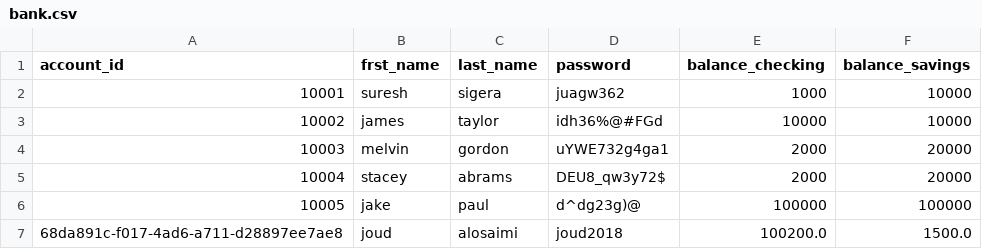
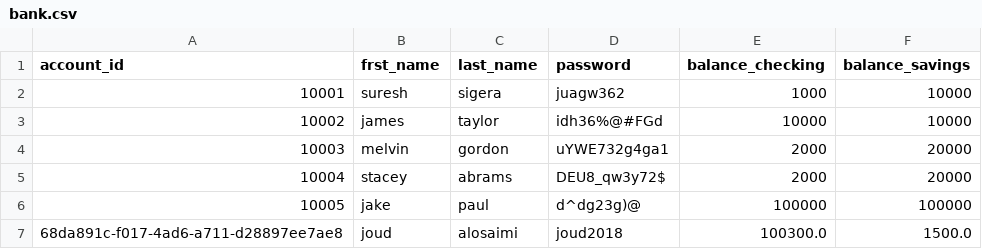
Before and after one commit to JoudKhalidAlosaimi/Banking-Project, a CSV file: bank.csv, drawn as a sheet.

Commit message:
adding a print message that shows the new balance for the account chosen

```diff
--- a/bank.csv
+++ b/bank.csv
@@ -6,2 +6,2 @@ account_id,frst_name,last_name,password,balance_checking,balance_savings
 10005,jake,paul,d^dg23g)@,100000,100000
-68da891c-f017-4ad6-a711-d28897ee7ae8,joud,alosaimi,joud2018,100200.0,1500.0
+68da891c-f017-4ad6-a711-d28897ee7ae8,joud,alosaimi,joud2018,100300.0,1500.0
```
Also changed, not shown: 1 other file.
